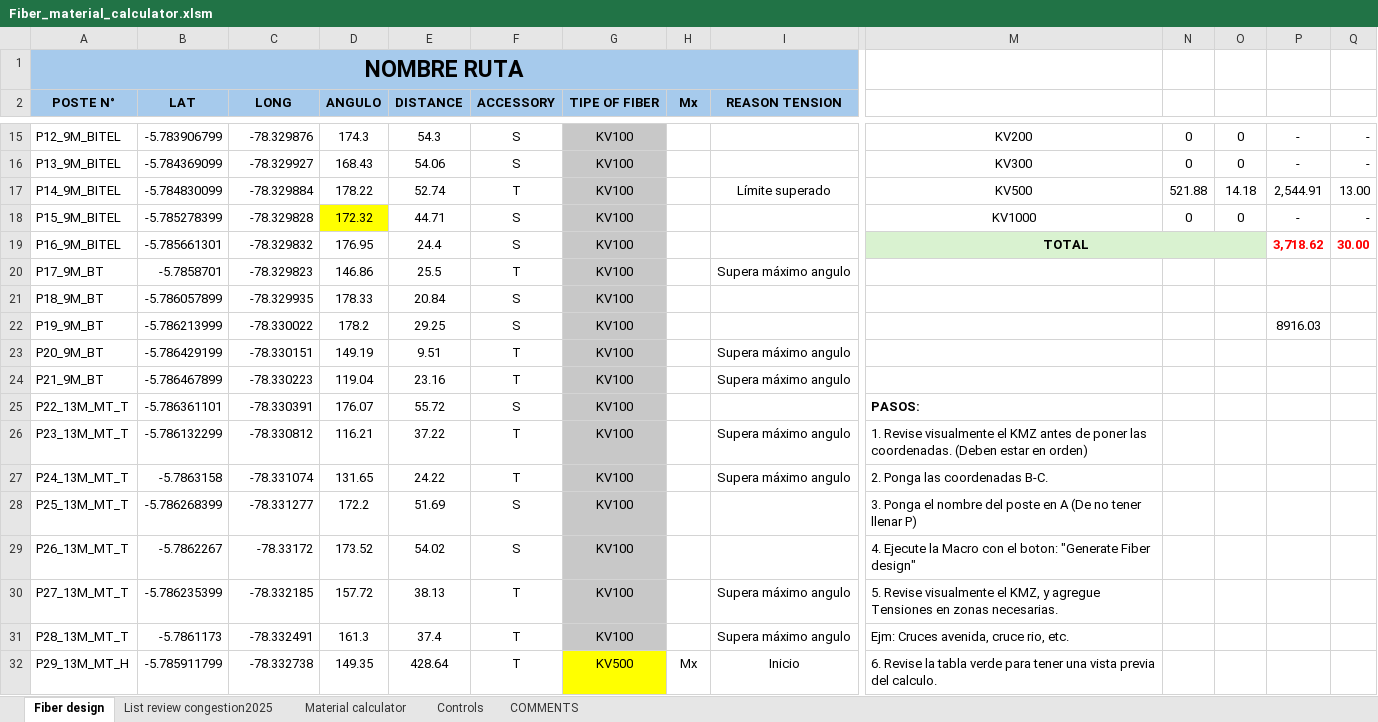
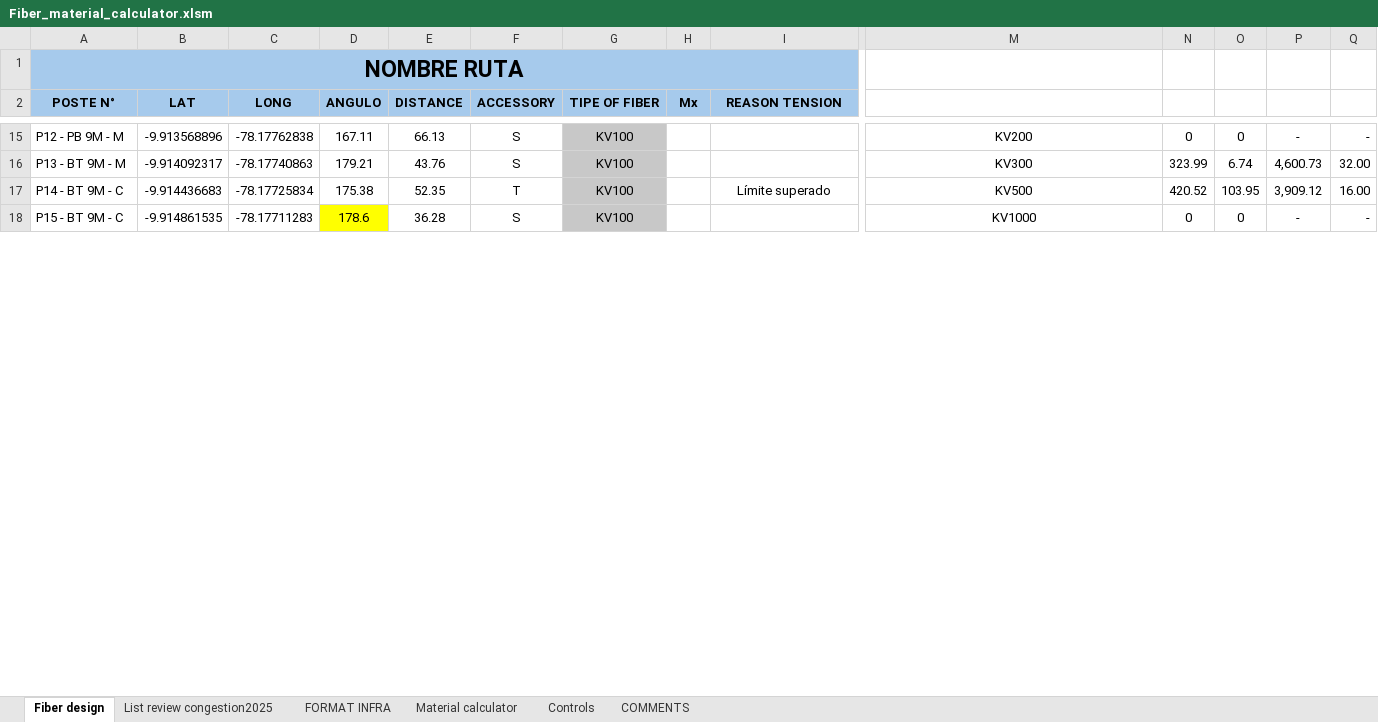
Before and after one commit to alvaromartinezg/transmission.department, an Excel workbook: data/Fiber_material_calculator.xlsm, sheet Fiber design, drawn as a sheet; only a part is shown, gaps mark what is left out; values as stored, in another font and other column widths than the file's, no borders; charts and pictures and conditional formats not drawn; removed rows and columns are numbered as before the commit, all else as after; rows hold the shown columns only; the diff covers the shown part only; the diff names each change by its address in the sheet, - before the commit and + after, or states it on an @@ line.

Commit message:
Add files via upload

```diff
--- a/data/Fiber_material_calculator.xlsm (sheet Fiber design)
+++ b/data/Fiber_material_calculator.xlsm (sheet Fiber design)
+sheet tab: FORMAT INFRA
-A15 (POSTE N°): P12_9M_BITEL
+A15 (POSTE N°): P12 - PB 9M - M
-B15 (LAT): -5.783906799
+B15 (LAT): -9.913568896
-C15 (LONG): -78.329876
+C15 (LONG): -78.17762838
-D15 (ANGULO): 174.3
+D15 (ANGULO): 167.11
-E15 (DISTANCE): 54.3
+E15 (DISTANCE): 66.13
-row 16: P13_9M_BITEL | -5.784369099 | -78.329927 | 168.43 | 54.06 | S | KV100 |  |  | KV300 | 0 | 0 | - | -
-row 17: P14_9M_BITEL | -5.784830099 | -78.329884 | 178.22 | 52.74 | T | KV100 |  | Límite superado | KV500 | 521.88 | 14.18 | 2,544.91 | 13.00
+row 16: P13 - BT 9M - M | -9.914092317 | -78.17740863 | 179.21 | 43.76 | S | KV100 |  |  | KV300 | 323.99 | 6.74 | 4,600.73 | 32.00
+row 17: P14 - BT 9M - C | -9.914436683 | -78.17725834 | 175.38 | 52.35 | T | KV100 |  | Límite superado | KV500 | 420.52 | 103.95 | 3,909.12 | 16.00
-A18 (POSTE N°): P15_9M_BITEL
+A18 (POSTE N°): P15 - BT 9M - C
-B18 (LAT): -5.785278399
+B18 (LAT): -9.914861535
-C18 (LONG): -78.329828
+C18 (LONG): -78.17711283
-D18 (ANGULO): 172.32
+D18 (ANGULO): 178.6
-E18 (DISTANCE): 44.71
+E18 (DISTANCE): 36.28
-row 19: P16_9M_BITEL | -5.785661301 | -78.329832 | 176.95 | 24.4 | S | KV100 |  |  | TOTAL |  |  | 3,718.62 | 30.00
-row 20: P17_9M_BT | -5.7858701 | -78.329823 | 146.86 | 25.5 | T | KV100 |  | Supera máximo angulo
-row 21: P18_9M_BT | -5.786057899 | -78.329935 | 178.33 | 20.84 | S | KV100
-row 22: P19_9M_BT | -5.786213999 | -78.330022 | 178.2 | 29.25 | S | KV100 |  |  |  |  |  | 8916.03
-row 23: P20_9M_BT | -5.786429199 | -78.330151 | 149.19 | 9.51 | T | KV100 |  | Supera máximo angulo
-row 24: P21_9M_BT | -5.786467899 | -78.330223 | 119.04 | 23.16 | T | KV100 |  | Supera máximo angulo
-row 25: P22_13M_MT_T | -5.786361101 | -78.330391 | 176.07 | 55.72 | S | KV100 |  |  | PASOS:
-row 26: P23_13M_MT_T | -5.786132299 | -78.330812 | 116.21 | 37.22 | T | KV100 |  | Supera máximo angulo | 1. Revise visualmente el KMZ antes de poner las coordenadas. (Deben estar en orden)
-row 27: P24_13M_MT_T | -5.7863158 | -78.331074 | 131.65 | 24.22 | T | KV100 |  | Supera máximo angulo | 2. Ponga las coordenadas B-C.
-row 28: P25_13M_MT_T | -5.786268399 | -78.331277 | 172.2 | 51.69 | S | KV100 |  |  | 3. Ponga el nombre del poste en A (De no tener llenar P)
-row 29: P26_13M_MT_T | -5.7862267 | -78.33172 | 173.52 | 54.02 | S | KV100 |  |  | 4. Ejecute la Macro con el boton: "Generate Fiber design"
-row 30: P27_13M_MT_T | -5.786235399 | -78.332185 | 157.72 | 38.13 | T | KV100 |  | Supera máximo angulo | 5. Revise visualmente el KMZ, y agregue Tensiones en zonas necesarias.
-row 31: P28_13M_MT_T | -5.7861173 | -78.332491 | 161.3 | 37.4 | T | KV100 |  | Supera máximo angulo | Ejm: Cruces avenida, cruce rio, etc.
-row 32: P29_13M_MT_H | -5.785911799 | -78.332738 | 149.35 | 428.64 | T | KV500 | Mx | Inicio | 6. Revise la tabla verde para tener una vista previa del calculo.
```
Also changed, not shown: 61 added rows, 21 removed rows, 13 edited cells and cell formats elsewhere in this sheet, sheet Material calculator, sheet List review congestion2025, sheet Controls.
